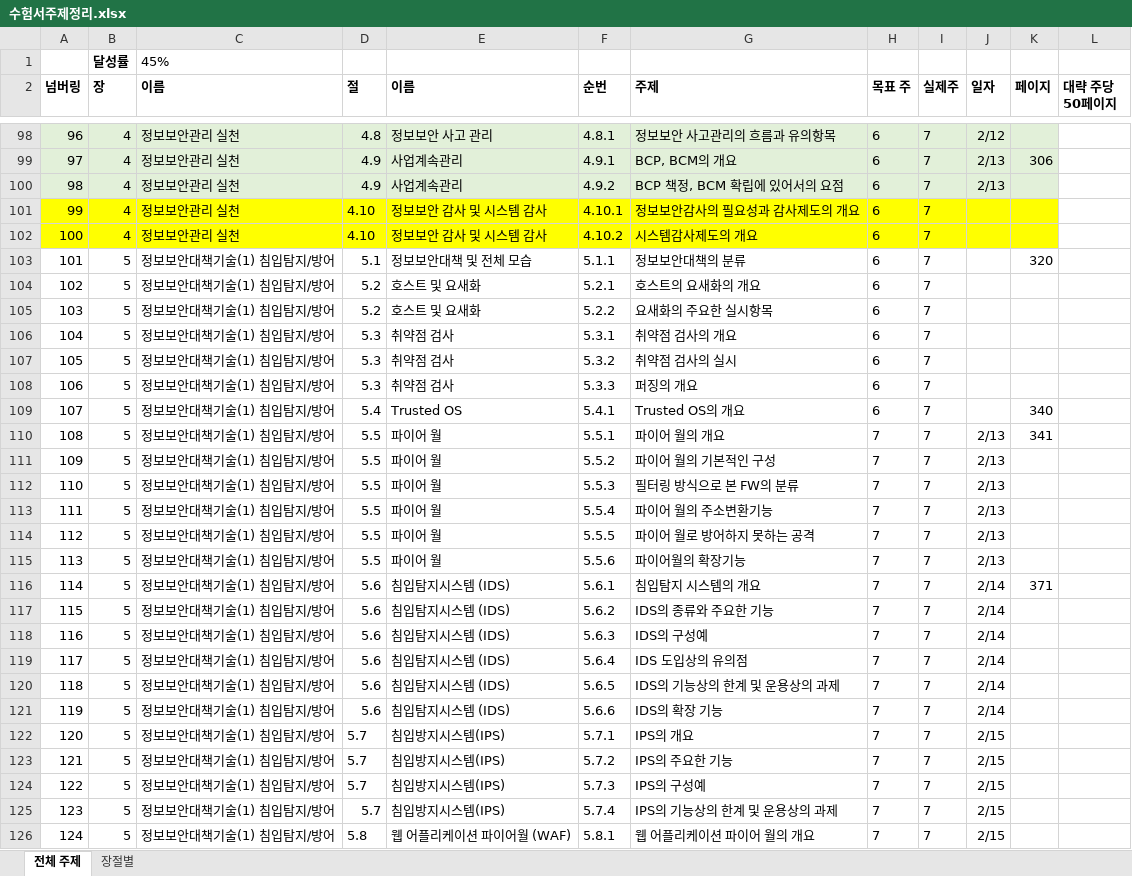
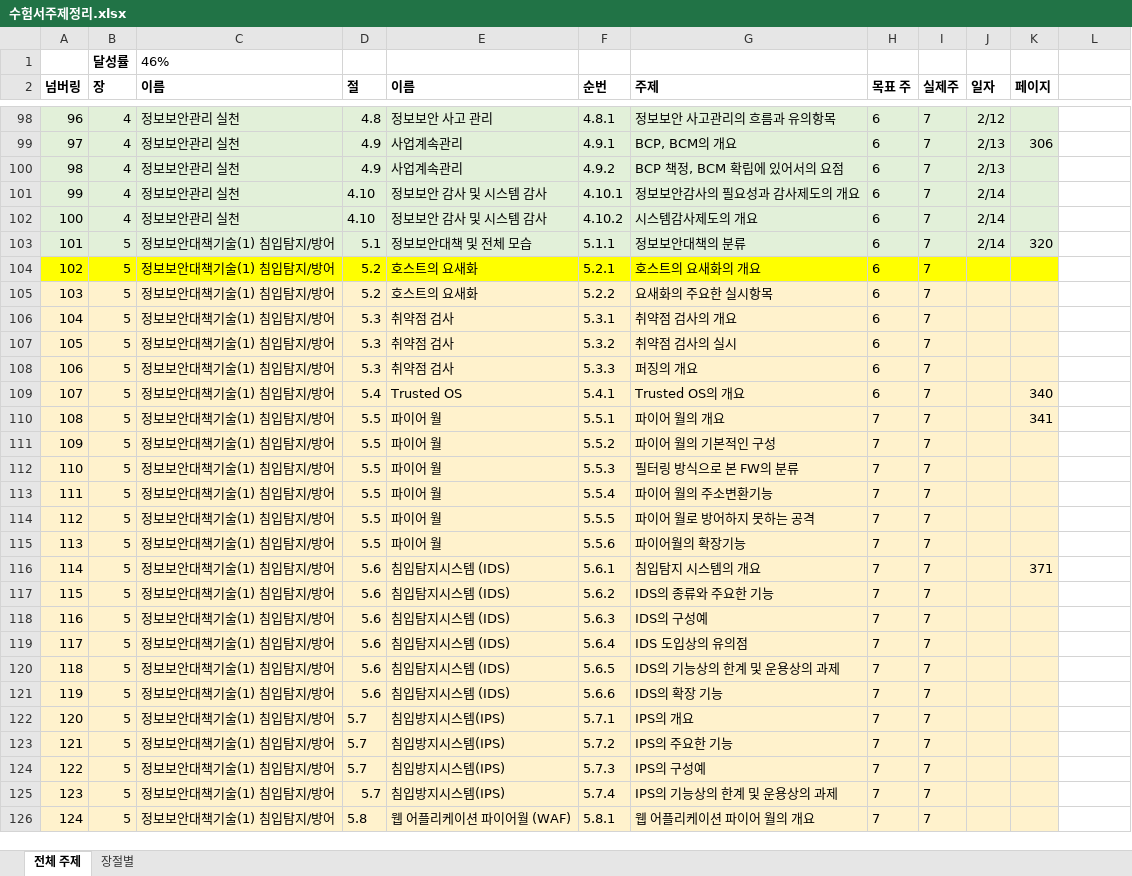
Before and after one commit to JaewoongMoon/my-orgs, an Excel workbook: certificate/sc-japan/수험서주제정리.xlsx, sheet 전체 주제, drawn as a sheet; only a part is shown, gaps mark what is left out; values as stored, in another font and other column widths than the file's, no borders; the diff covers the shown part only; the diff names each change by its address in the sheet, - before the commit and + after, or states it on an @@ line.

```diff
--- a/certificate/sc-japan/수험서주제정리.xlsx (sheet 전체 주제)
+++ b/certificate/sc-japan/수험서주제정리.xlsx (sheet 전체 주제)
-C1 (이름): 45%
+C1 (이름): 46%
-L2: 대략 주당 50페이지
+L2: (empty)
-A101:K102 fill: #FFFF00
+A101:K102 fill: #E2F0D9
-J101:J103 (일자): (empty)
+J101:J103 (일자): 2/14
-A103:K103 fill: none
+A103:K103 fill: #E2F0D9
-A104:K104 fill: none
+A104:K104 fill: #FFFF00
-E104:E105 (이름): 호스트 및 요새화
+E104:E105 (이름): 호스트의 요새화
-A105:K126 fill: none
+A105:K126 fill: #FFF2CC
-J110:J115 (일자): 2/13
+J110:J115 (일자): (empty)
-J116:J121 (일자): 2/14
+J116:J121 (일자): (empty)
-J122:J126 (일자): 2/15
+J122:J126 (일자): (empty)
```
Also changed, not shown: 26 edited cells and cell formats elsewhere in this sheet, 14 other files.
